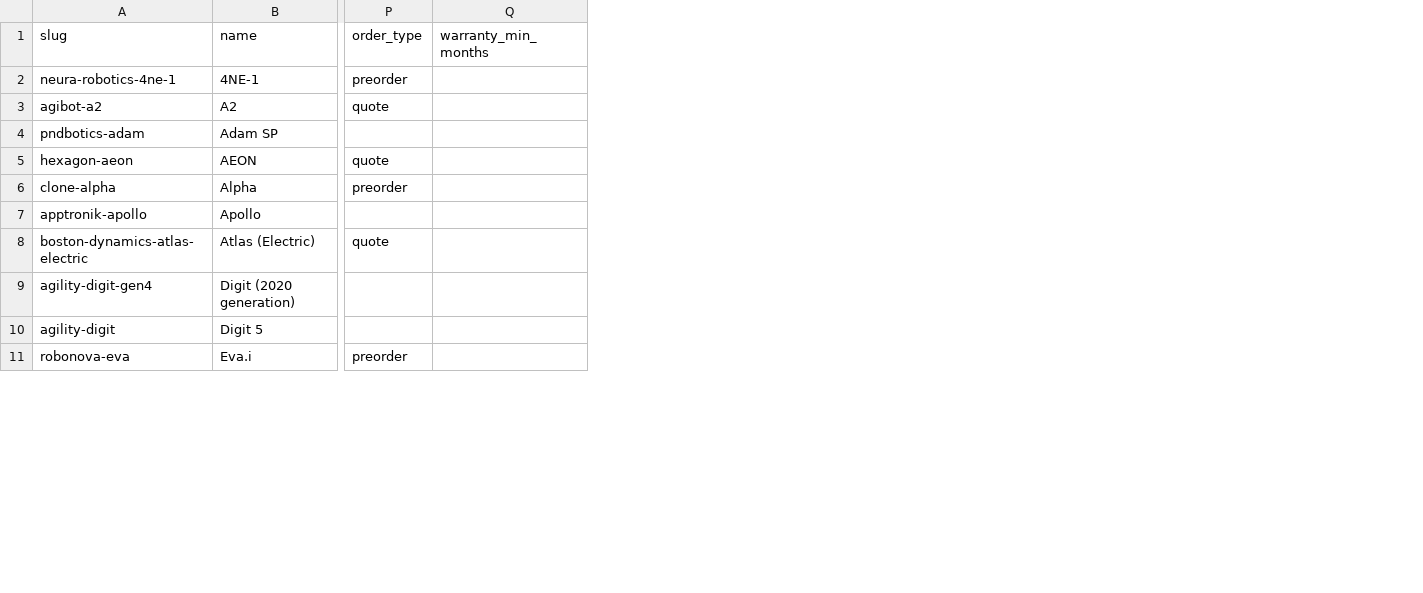
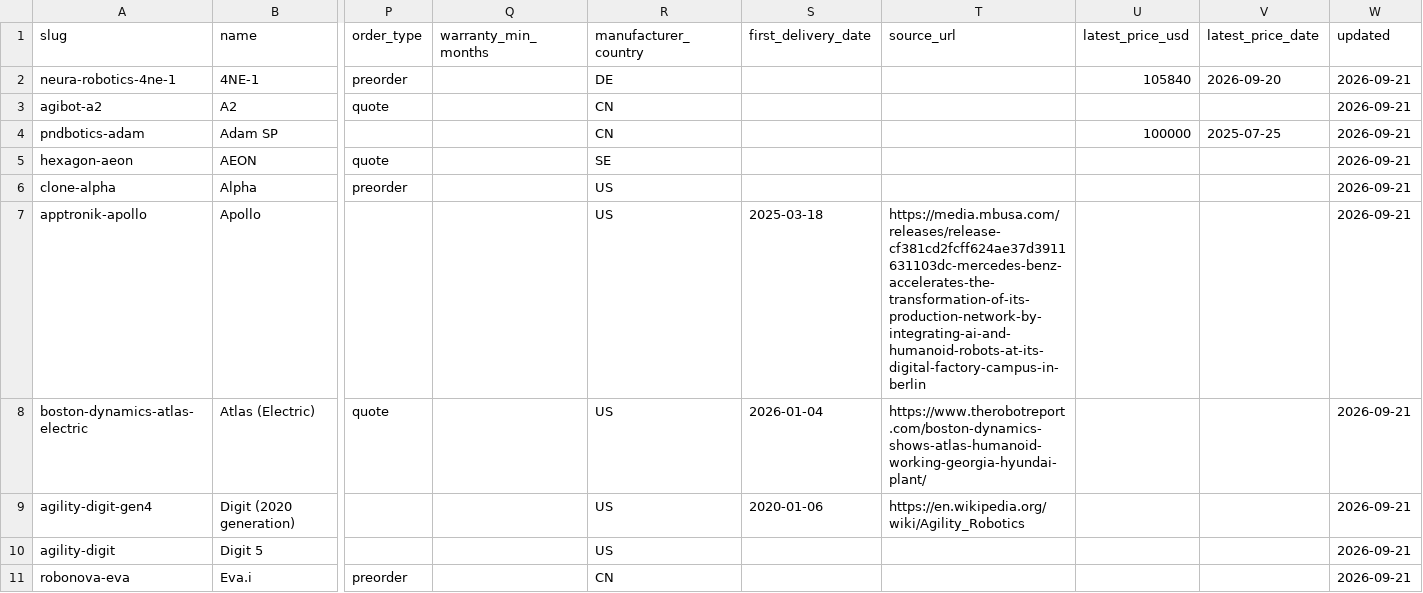
Before and after one commit to siebej/humanoidrecord-data, a CSV file: robots.csv, drawn as a sheet; only a part is shown, gaps mark what is left out; the diff names each change by its address in the sheet, - before the commit and + after, or states it on an @@ line.

Commit message:
Dataset snapshot 2026-09-23 (29 robots)

```diff
--- a/robots.csv
+++ b/robots.csv
+column R (manufacturer_country), rows 2-11: DE | CN | CN | SE | US | US | US | US | US | CN
+column S (first_delivery_date), rows 7-9: 2025-03-18 | 2026-01-04 | 2020-01-06
+column T (source_url), rows 7-9: https://media.mbusa.com/releases/release-cf381cd2fcff624ae37d3911631103dc-mercedes-benz-accelerates-the-transformation-of-its-production-network-by-integrating-ai-and-humanoid-robots-at-its-digital-factory-campus-in-berlin | https://www.therobotreport.com/boston-dynamics-shows-atlas-humanoid-working-georgia-hyundai-plant/ | https://en.wikipedia.org/wiki/Agility_Robotics
+column U (latest_price_usd), rows 2-4: 105840 |  | 100000
+column V (latest_price_date), rows 2-4: 2026-09-20 |  | 2025-07-25
+column W (updated), rows 2-11: all 2026-09-21
```
Also changed, not shown: 4 other files.
